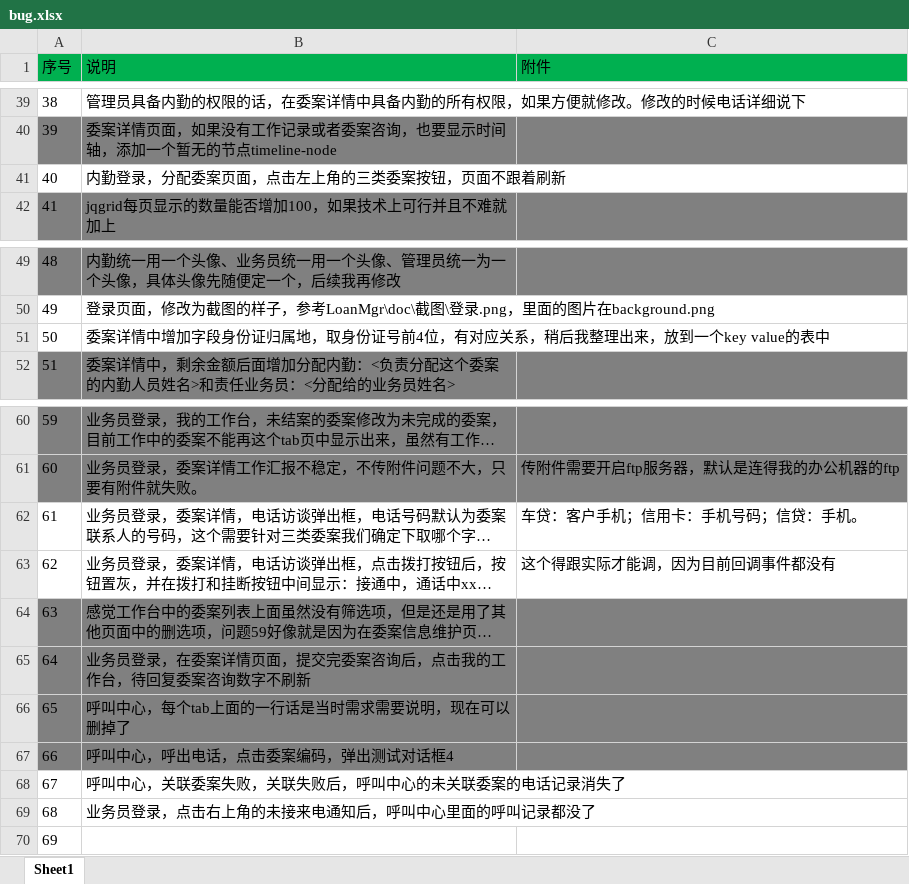
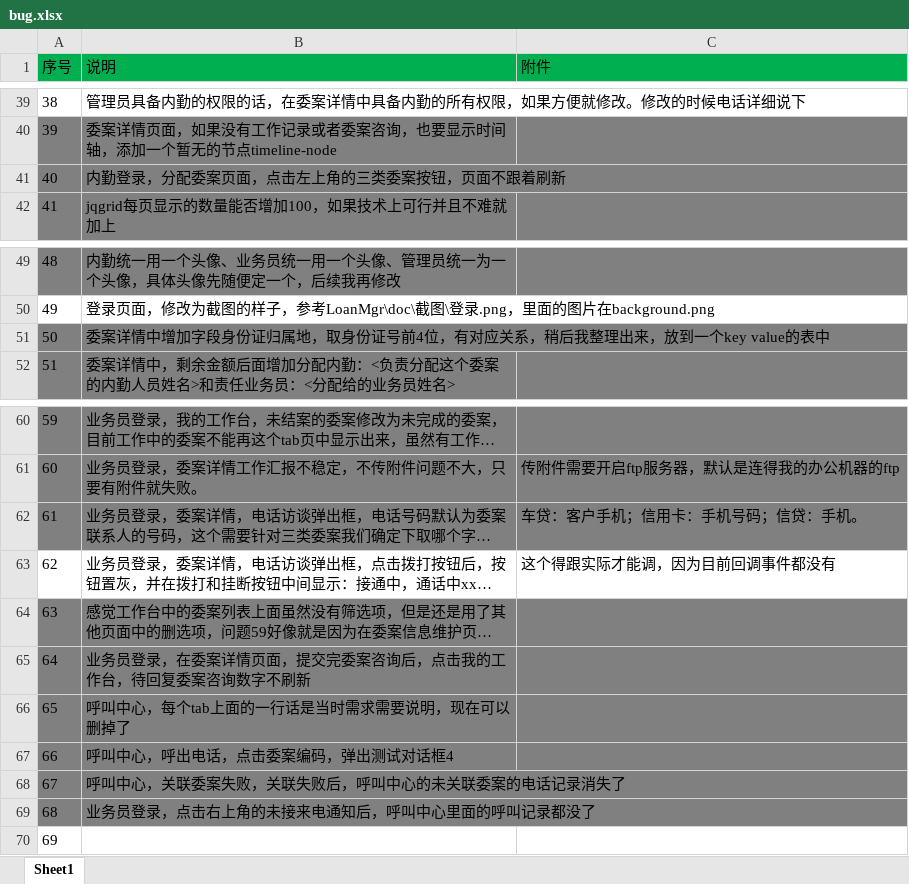
Before and after one commit to Patrick-Wang/LoanMgr, an Excel workbook: doc/bug.xlsx, sheet Sheet1, drawn as a sheet; only a part is shown, gaps mark what is left out; long unchanged cells end in …; values as stored, in another font and other column widths than the file's, no borders; charts and pictures not drawn; the diff names each change by its address in the sheet, - before the commit and + after, or states it on an @@ line.

```diff
--- a/doc/bug.xlsx (sheet Sheet1)
+++ b/doc/bug.xlsx (sheet Sheet1)
-A41:B41 fill: none
+A41:B41 fill: #808080
-A51:B51 fill: none
+A51:B51 fill: #808080
-A62:C62 fill: none
+A62:C62 fill: #808080
-A68:B69 fill: none
+A68:B69 fill: #808080
```
Also changed, not shown: design/数据库/数据字典.xlsx, 22 other files.
